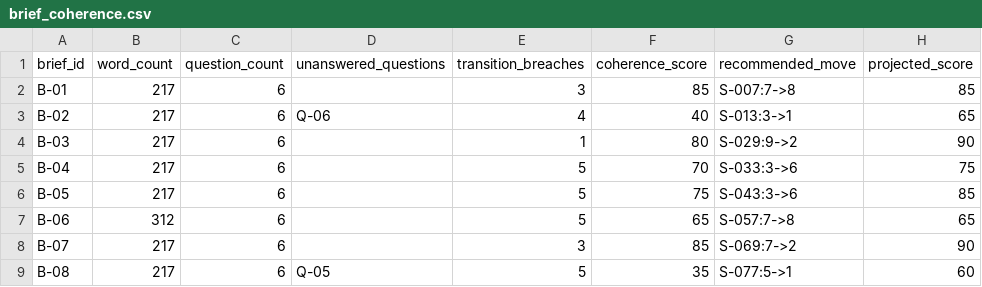
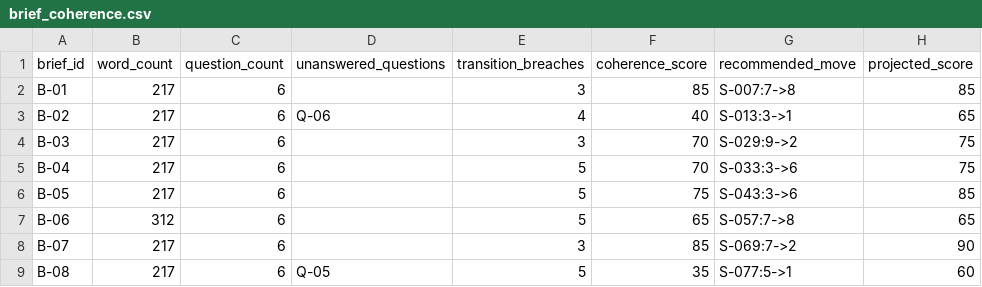
Before and after one commit to muhammady7-netizen/-haseeb-harbor-pipeline, a CSV file: sessions/C/work/NONC-B1-1001634/gen-g806-leadership-brief-rhetorical-style-audit/solution/files/brief_coherence.csv, drawn as a sheet.

Commit message:
Session C: gen-g806 v5 densified (B-03 consecutive context trap). Gold 85/85.

```diff
--- a/sessions/C/work/NONC-B1-1001634/gen-g806-leadership-brief-rhetorical-style-audit/solution/files/brief_coherence.csv
+++ b/sessions/C/work/NONC-B1-1001634/gen-g806-leadership-brief-rhetorical-style-audit/solution/files/brief_coherence.csv
@@ -3,3 +3,3 @@ B-01,217,6,,3,85,S-007:7->8,85
 B-02,217,6,Q-06,4,40,S-013:3->1,65
-B-03,217,6,,1,80,S-029:9->2,90
+B-03,217,6,,3,70,S-029:9->2,75
 B-04,217,6,,5,70,S-033:3->6,75
```
Also changed, not shown: 6 other files.
